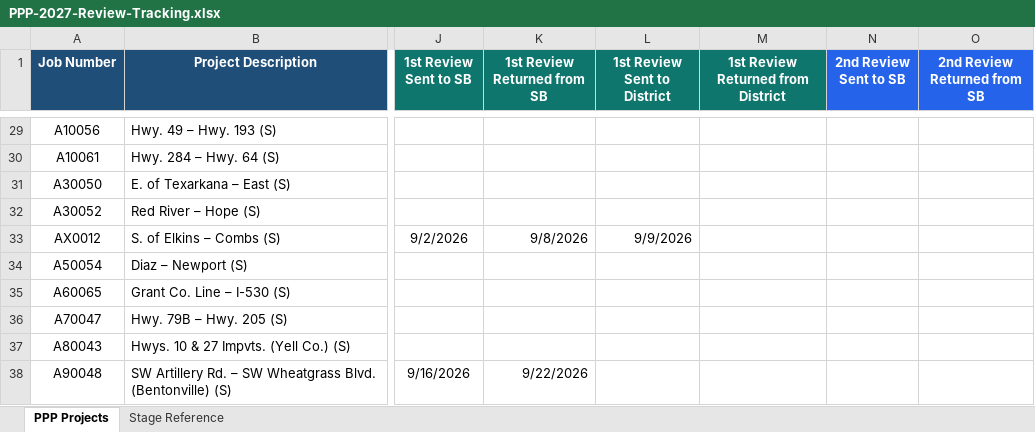
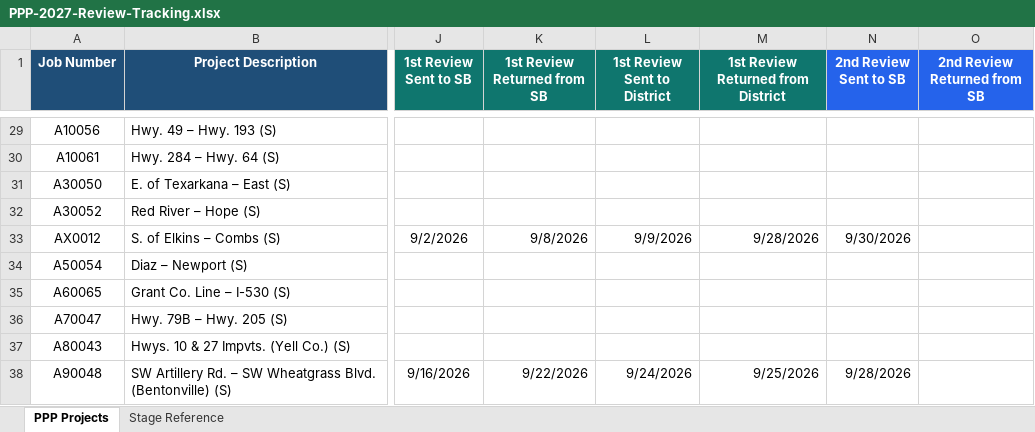
Before and after one commit to niwesh-ardot/2027-PPP-Review-Control-Center, an Excel workbook: data/PPP-2027-Review-Tracking.xlsx, sheet PPP Projects, drawn as a sheet; only a part is shown, gaps mark what is left out; values as stored, in another font and other column widths than the file's, no borders; table styles not drawn; the diff covers the shown part only; the diff names each change by its address in the sheet, - before the commit and + after, or states it on an @@ line.

```diff
--- a/data/PPP-2027-Review-Tracking.xlsx (sheet PPP Projects)
+++ b/data/PPP-2027-Review-Tracking.xlsx (sheet PPP Projects)
-M33: (empty)
+M33: 9/28/2026
-N33 (2nd Review Sent to SB): (empty)
+N33 (2nd Review Sent to SB): 9/30/2026
-L38 (1st Review Sent to District): (empty)
+L38 (1st Review Sent to District): 9/24/2026
-M38: (empty)
+M38: 9/25/2026
-N38 (2nd Review Sent to SB): (empty)
+N38 (2nd Review Sent to SB): 9/28/2026
```
Also changed, not shown: 6 added rows and 23 edited cells elsewhere in this sheet.
